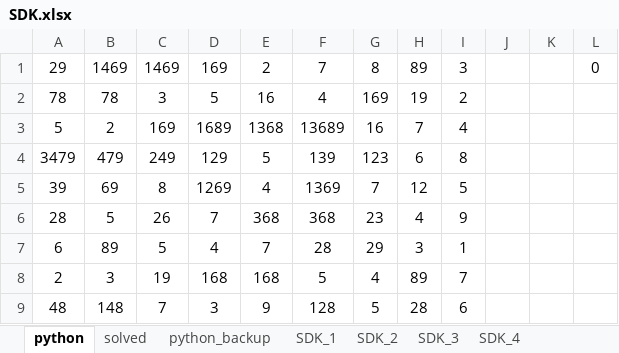
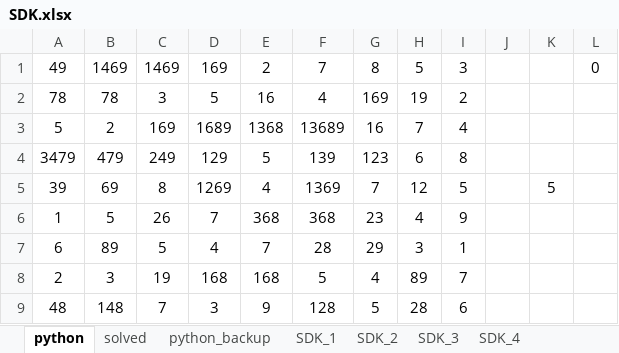
Before and after one commit to rob101010/T_Sudoku, an Excel workbook: data/SDK.xlsx, sheet python, drawn as a sheet; values as stored, in another font and other column widths than the file's, no borders; conditional formats not drawn; the diff names each change by its address in the sheet, - before the commit and + after, or states it on an @@ line.

```diff
--- a/data/SDK.xlsx (sheet python)
+++ b/data/SDK.xlsx (sheet python)
-A1: 29
+A1: 49
-H1: 89
+H1: 5
-K5: (empty)
+K5: 5
-A6: 28
+A6: 1
```
Also changed, not shown: 2 other files.
